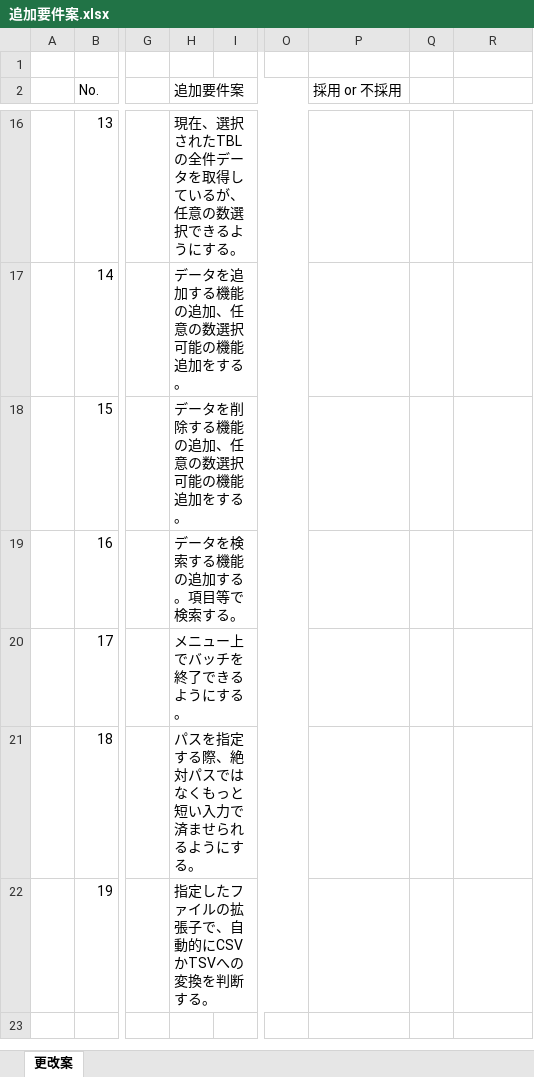
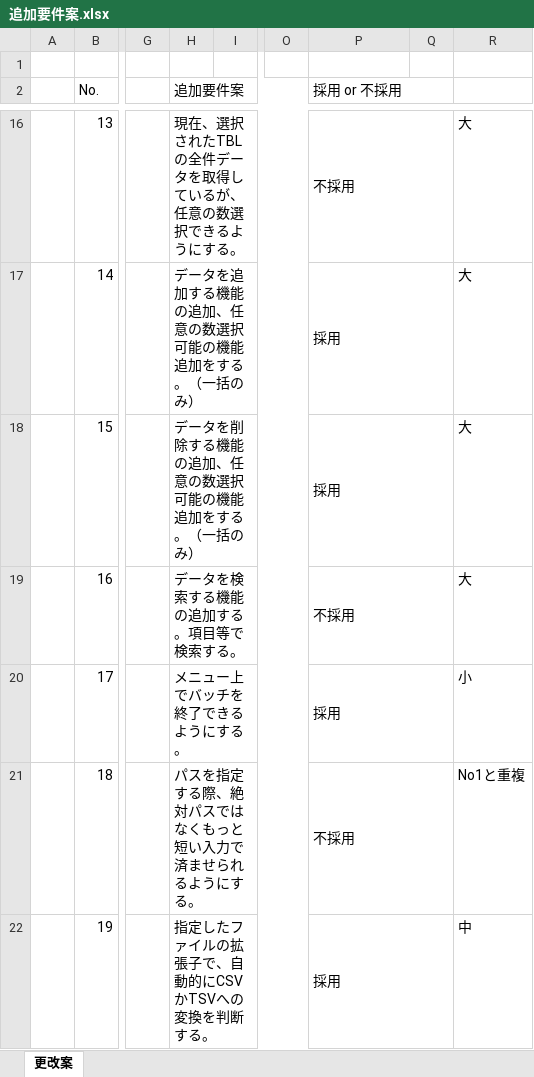
Before and after one commit to hirane/wiss1tool, an Excel workbook: document/04_案件/追加要件案.xlsx, sheet 更改案, drawn as a sheet; only a part is shown, gaps mark what is left out; values as stored, in another font and other column widths than the file's, no cell formats; conditional formats not drawn; the diff covers the shown part only; the diff names each change by its address in the sheet, - before the commit and + after, or states it on an @@ line.

```diff
--- a/document/04_案件/追加要件案.xlsx (sheet 更改案)
+++ b/document/04_案件/追加要件案.xlsx (sheet 更改案)
+P2:Q2 merged
-P16 (採用 or 不採用): (empty)
+P16 (採用 or 不採用): 不採用
+P16:Q16 merged
-R16:R19: (empty)
+R16:R19: 大
-H17 (追加要件案): データを追加する機能の追加、任意の数選択可能の機能追加をする。
+H17 (追加要件案): データを追加する機能の追加、任意の数選択可能の機能追加をする。（一括のみ）
-P17:P18 (採用 or 不採用): (empty)
+P17:P18 (採用 or 不採用): 採用
+P17:Q17 merged
-H18 (追加要件案): データを削除する機能の追加、任意の数選択可能の機能追加をする。
+H18 (追加要件案): データを削除する機能の追加、任意の数選択可能の機能追加をする。（一括のみ）
+P18:Q18 merged
-P19 (採用 or 不採用): (empty)
+P19 (採用 or 不採用): 不採用
+P19:Q19 merged
-P20 (採用 or 不採用): (empty)
+P20 (採用 or 不採用): 採用
+P20:Q20 merged
-R20: (empty)
+R20: 小
-P21 (採用 or 不採用): (empty)
+P21 (採用 or 不採用): 不採用
+P21:Q21 merged
-R21: (empty)
+R21: No1と重複
-P22 (採用 or 不採用): (empty)
+P22 (採用 or 不採用): 採用
+P22:Q22 merged
-R22: (empty)
+R22: 中
```
Also changed, not shown: 24 edited cells and merged cells elsewhere in this sheet, cell formats.
